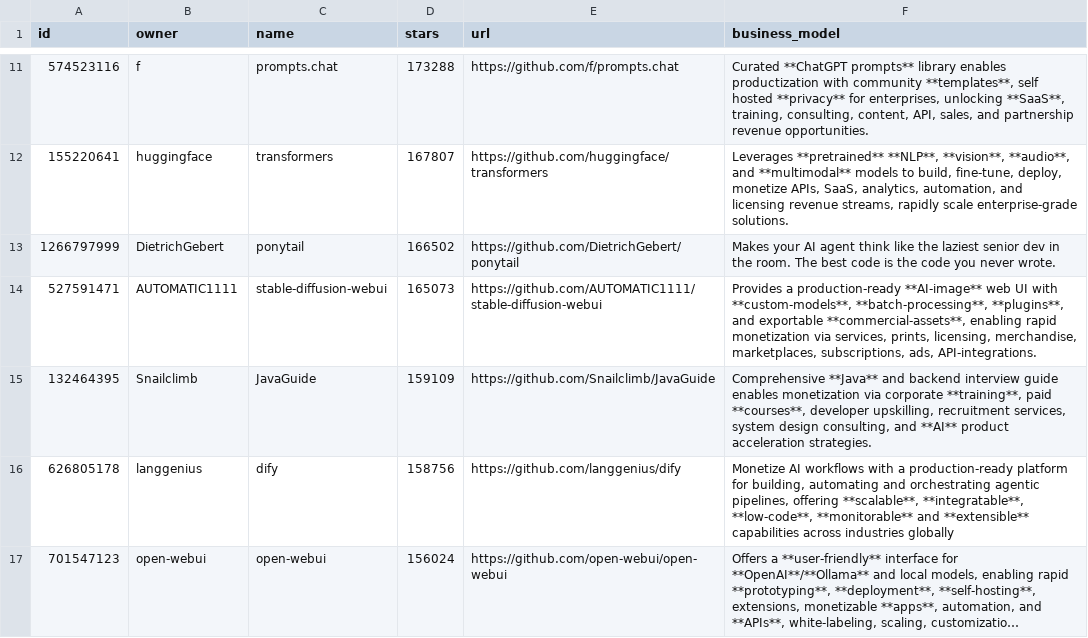
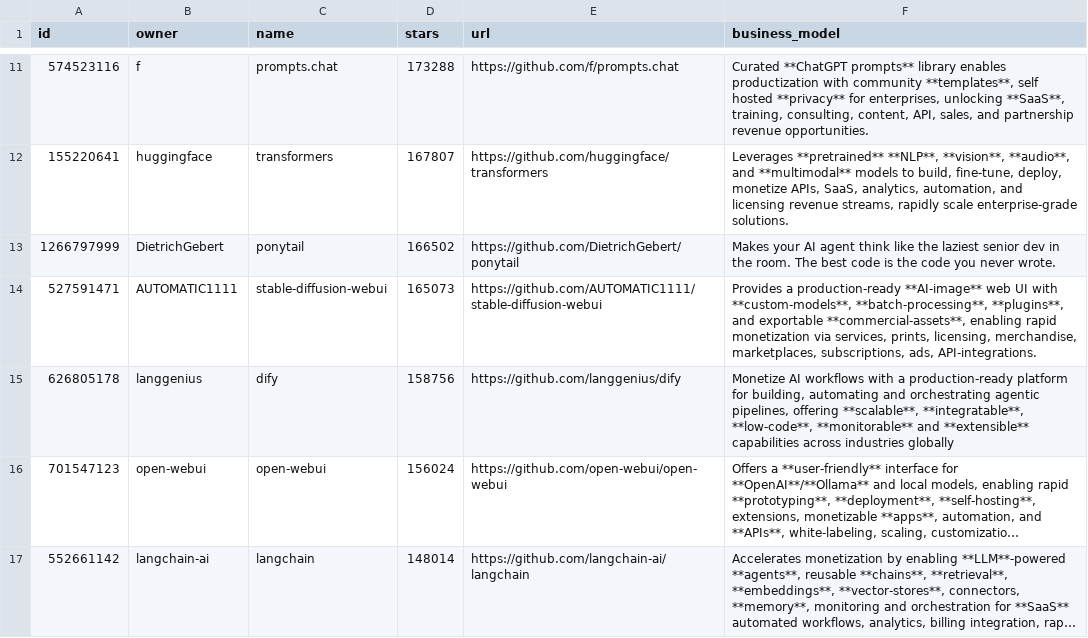
Before and after one commit to garylab/MakeMoneyWithAI, a CSV file: repos.csv, drawn as a sheet; only a part is shown, gaps mark what is left out; the shorter side is filled out with more unchanged rows; long unchanged cells end in ….

Commit message:
Exclude Snailclimb JavaGuide

```diff
--- a/repos.csv
+++ b/repos.csv
@@ -14,3 +14,2 @@ id,owner,name,stars,url,business_model
 527591471,AUTOMATIC1111,stable-diffusion-webui,165073,https://github.com/AUTOMATIC1111/stable-diffusion-webui,"Provides a production-ready **AI-image** web UI with **custom-models**, **batch-processing**, **plugins**, and exportable **commercial-assets**, enabling rapid monetization via services, prints, licensing, merchandise, marketplaces, subscriptions, ads, API-integrations."
-132464395,Snailclimb,JavaGuide,159109,https://github.com/Snailclimb/JavaGuide,"Comprehensive **Java** and backend interview guide enables monetization via corporate **training**, paid **courses**, developer upskilling, recruitment services, system design consulting, and **AI** product acceleration strategies."
 626805178,langgenius,dify,158756,https://github.com/langgenius/dify,"Monetize AI workflows with a production-ready platform for building, automating and orchestrating agentic pipelines, offering **scalable**, **integratable**, **low-code**, **monitorable** and **extensible** capabilities across industries globally"
```
Also changed, not shown: 2 other files.
